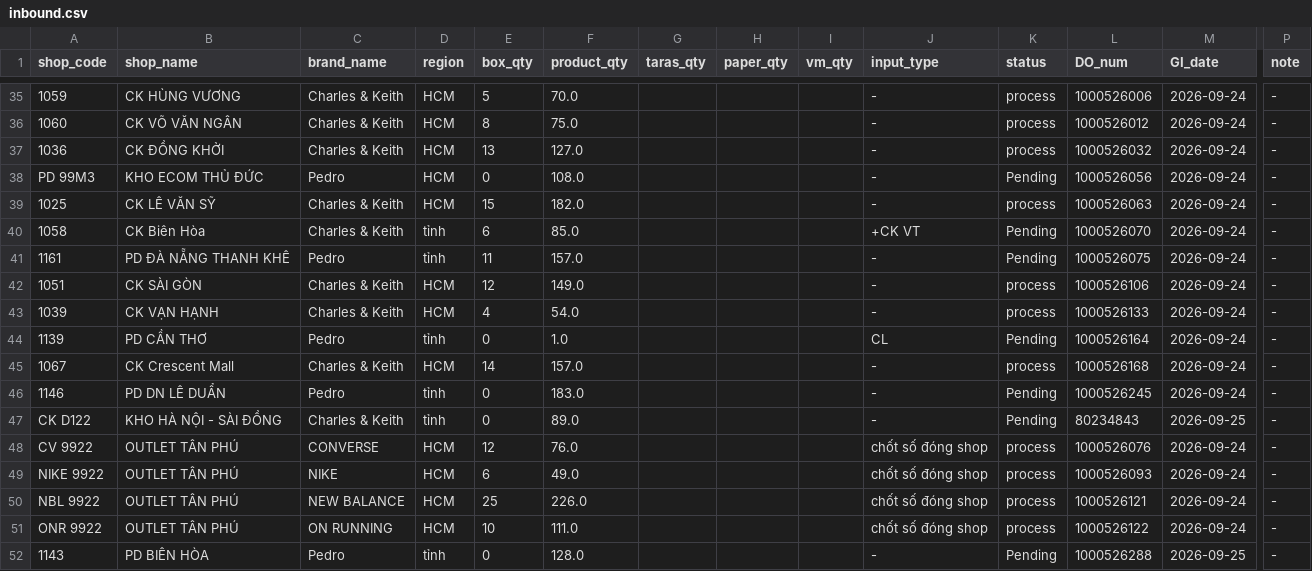
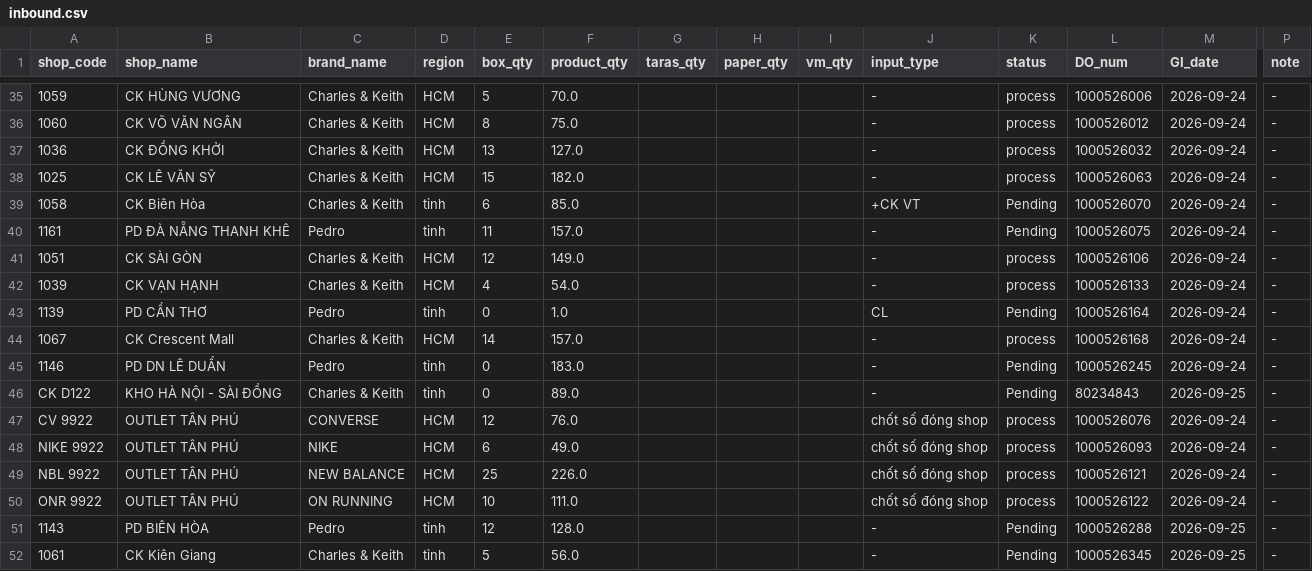
Before and after one commit to thuanmaison113-boop/report, a CSV file: inbound.csv, drawn as a sheet; only a part is shown, gaps mark what is left out; removed rows and columns are numbered as before the commit, all else as after; rows hold the shown columns only; the diff names each change by its address in the sheet, - before the commit and + after, or states it on an @@ line.

```diff
--- a/inbound.csv
+++ b/inbound.csv
-row 38: PD 99M3 | KHO ECOM THỦ ĐỨC | Pedro | HCM | 0 | 108.0 |  |  |  | - | Pending | 1000526056 | 2026-09-24 | -
-E51 (box_qty): 0
+E51 (box_qty): 12
+row 52: 1061 | CK Kiên Giang | Charles & Keith | tỉnh | 5 | 56.0 |  |  |  | - | Pending | 1000526345 | 2026-09-25 | -
```
Also changed, not shown: outbound.csv.
